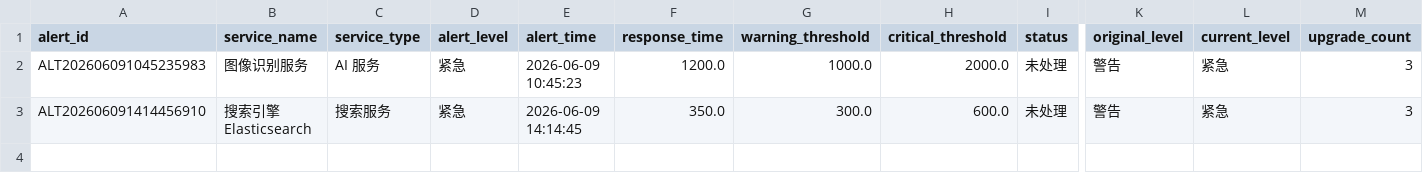
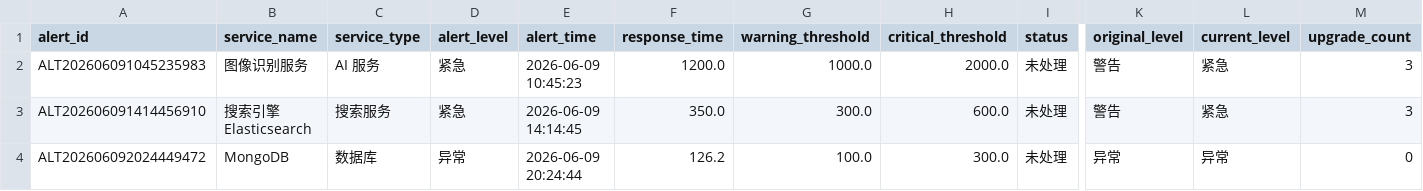
Before and after one commit to LcjGitHub/label662, a CSV file: data/alerts.csv, drawn as a sheet; only a part is shown, gaps mark what is left out; rows hold the shown columns only; the diff names each change by its address in the sheet, - before the commit and + after, or states it on an @@ line.

```diff
--- a/data/alerts.csv
+++ b/data/alerts.csv
+row 4: ALT202606092024449472 | MongoDB | 数据库 | 异常 | 2026-06-09 20:24:44 | 126.2 | 100.0 | 300.0 | 未处理 | 异常 | 异常 | 0
```
Also changed, not shown: data/service_status.csv, 2 other files.
